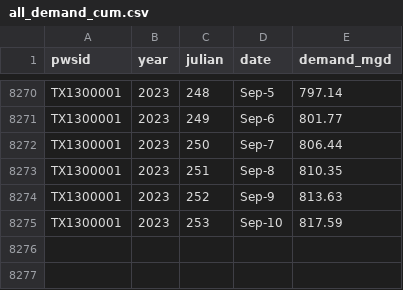
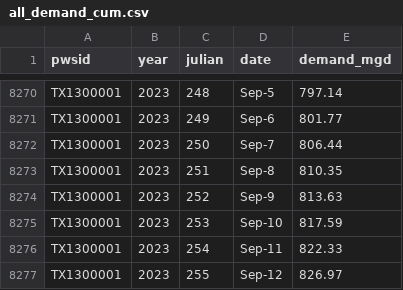
Before and after one commit to dathere/boerne-dashboard, a CSV file: boerne-water-supply/data/demand/all_demand_cum.csv, drawn as a sheet; only a part is shown, gaps mark what is left out; the diff names each change by its address in the sheet, - before the commit and + after, or states it on an @@ line.

```diff
--- a/boerne-water-supply/data/demand/all_demand_cum.csv
+++ b/boerne-water-supply/data/demand/all_demand_cum.csv
+row 8276: TX1300001 | 2023 | 254 | Sep-11 | 822.33
+row 8277: TX1300001 | 2023 | 255 | Sep-12 | 826.97
```
Also changed, not shown: boerne-water-supply/data/demand/all_reclaimed_percent_of_total.csv, boerne-water-supply/data/demand/all_reclaimed_water.csv, 11 other files.
